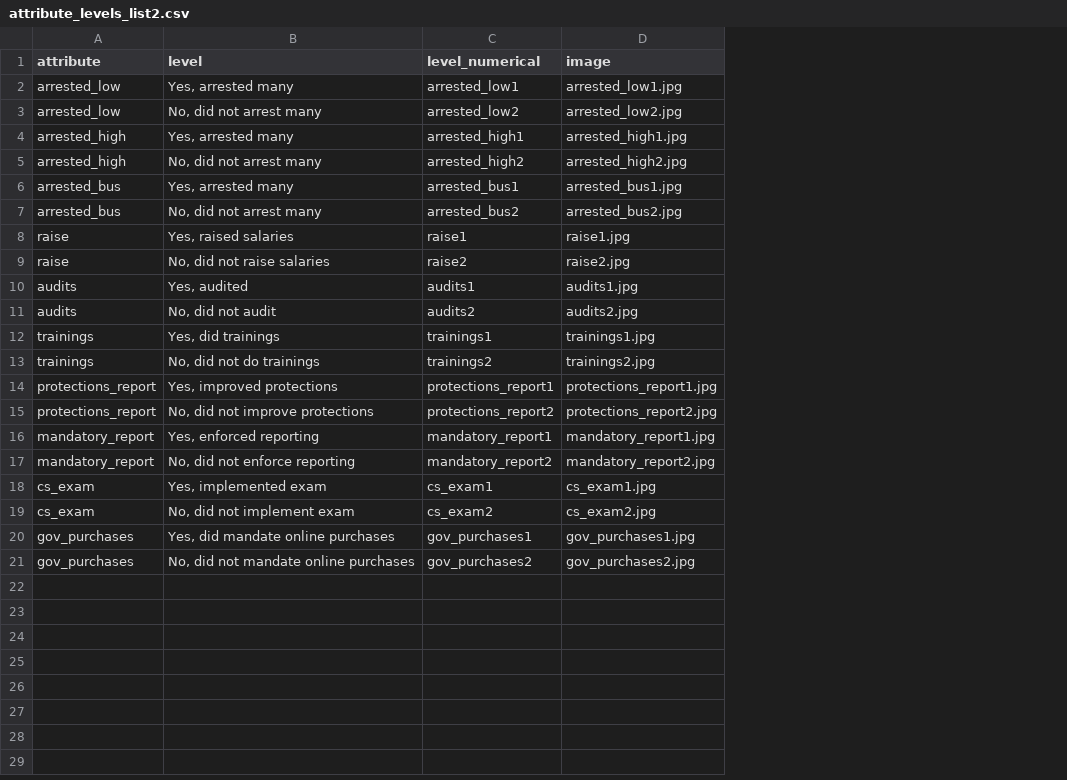
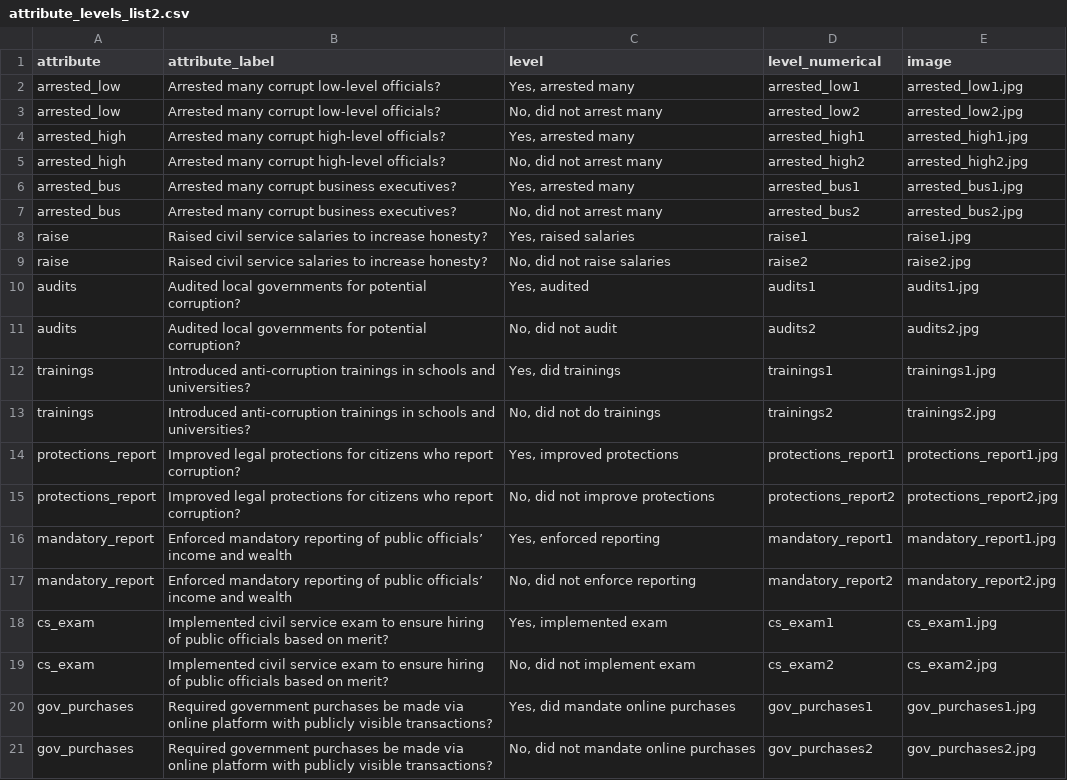
Before and after one commit to aholver/conjoint_template, a CSV file: attribute_levels_list2.csv, drawn as a sheet; the diff names each change by its address in the sheet, - before the commit and + after, or states it on an @@ line.

Commit message:
Add files via upload

```diff
--- a/attribute_levels_list2.csv
+++ b/attribute_levels_list2.csv
+column B (attribute_label), rows 2-21: Arrested many corrupt low-level officials? | Arrested many corrupt low-level officials? | Arrested many corrupt high-level officials? | Arrested many corrupt high-level officials? | Arrested many corrupt business executives? | Arrested many corrupt business executives? | Raised civil service salaries to increase honesty? | Raised civil service salaries to increase honesty? | Audited local governments for potential corruption? | Audited local governments for potential corruption? | Introduced anti-corruption trainings in schools and universities? | Introduced anti-corruption trainings in schools and universities? | Improved legal protections for citizens who report corruption? | Improved legal protections for citizens who report corruption? | Enforced mandatory reporting of public officials’ income and wealth | Enforced mandatory reporting of public officials’ income and wealth | Implemented civil service exam to ensure hiring of public officials based on merit? | Implemented civil service exam to ensure hiring of public officials based on merit? | Required government purchases be made via online platform with publicly visible transactions? | Required government purchases be made via online platform with publicly visible transactions?
```
